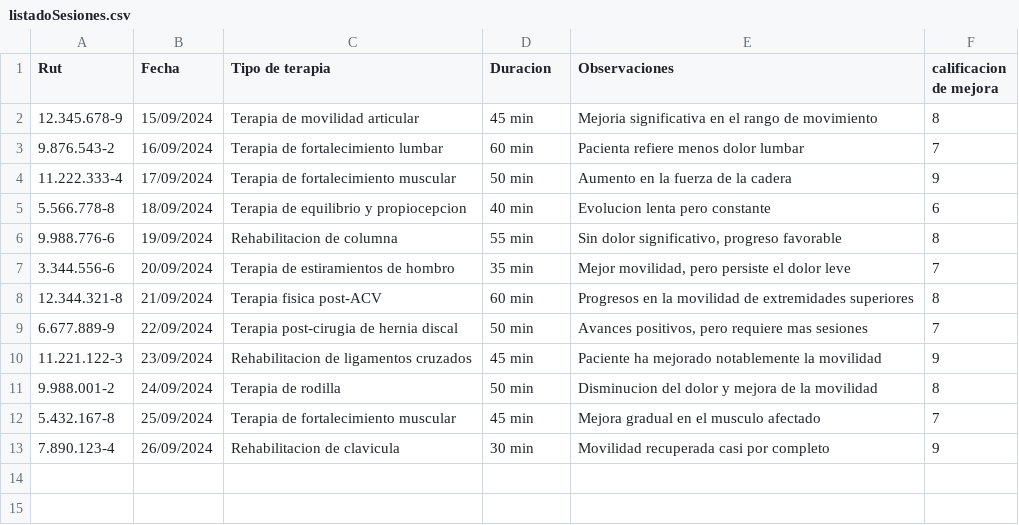
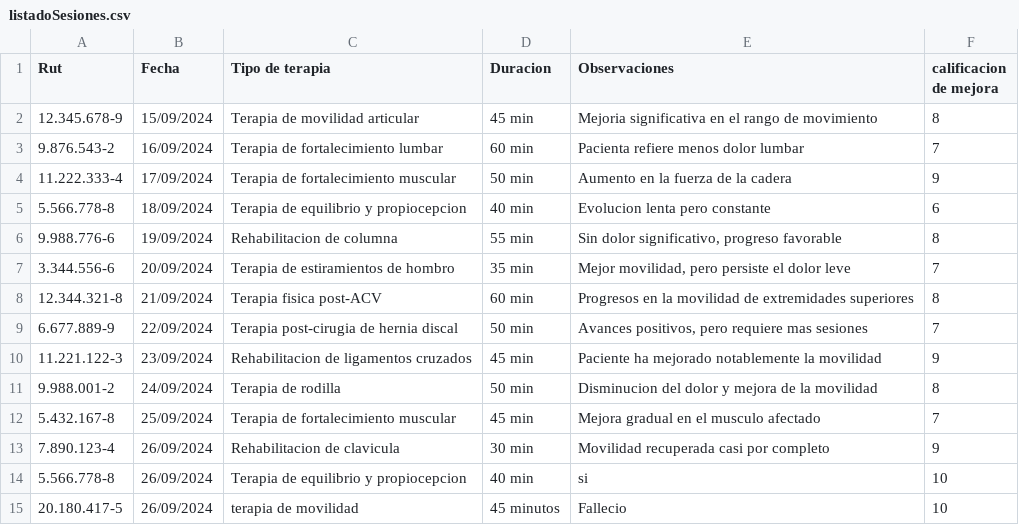
Before and after one commit to Ian-Misael/Proyecto-SIA, a CSV file: src/main/Datos/listadoSesiones.csv, drawn as a sheet; the diff names each change by its address in the sheet, - before the commit and + after, or states it on an @@ line.

```diff
--- a/src/main/Datos/listadoSesiones.csv
+++ b/src/main/Datos/listadoSesiones.csv
+row 14: 5.566.778-8 | 26/09/2024 | Terapia de equilibrio y propiocepcion | 40 min | si | 10
+row 15: 20.180.417-5 | 26/09/2024 | terapia de movilidad | 45 minutos | Fallecio | 10
```
Also changed, not shown: src/main/Datos/listadoPacientes.csv, 5 other files.
